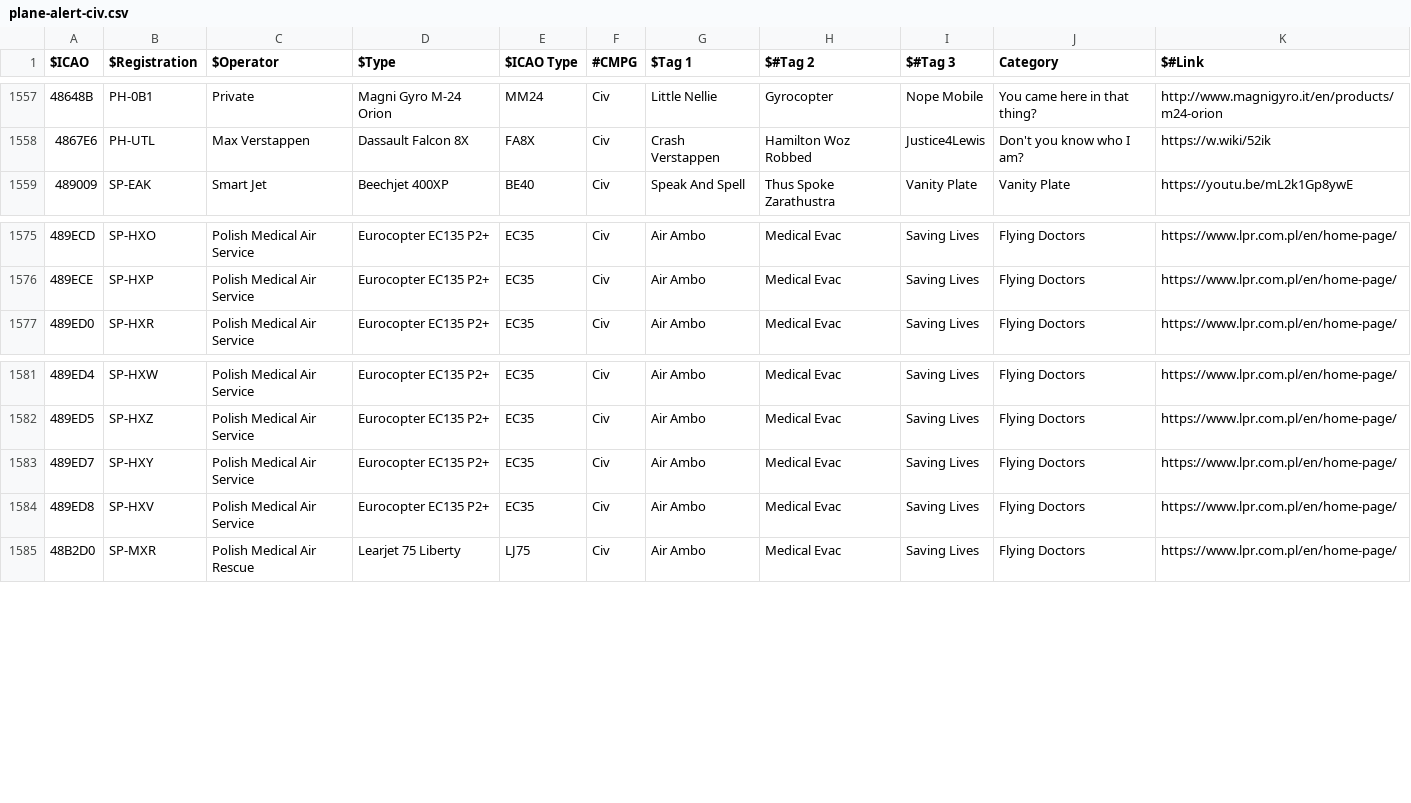
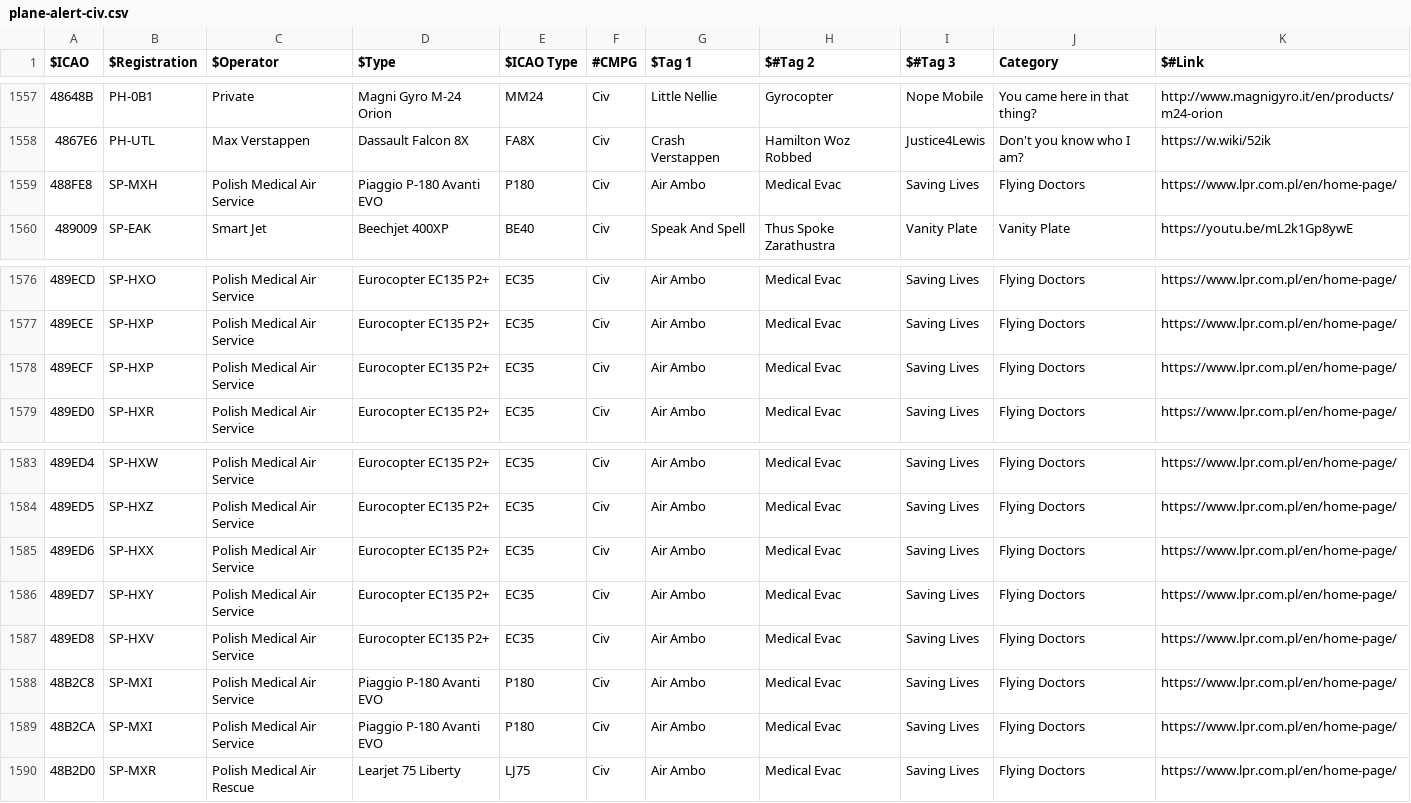
Before and after one commit to dziban303/plane-alert-db, a CSV file: plane-alert-civ.csv, drawn as a sheet; only a part is shown, gaps mark what is left out.

```diff
--- a/plane-alert-civ.csv
+++ b/plane-alert-civ.csv
@@ -1558,2 +1558,3 @@ $ICAO,$Registration,$Operator,$Type,$ICAO Type,#CMPG,$Tag 1,$#Tag 2,$#Tag 3,Cate
 4867E6,PH-UTL,Max Verstappen,Dassault Falcon 8X,FA8X,Civ,Crash Verstappen,Hamilton Woz Robbed,Justice4Lewis,Don't you know who I am?,https://w.wiki/52ik
+488FE8,SP-MXH,Polish Medical Air Service,Piaggio P-180 Avanti EVO,P180,Civ,Air Ambo,Medical Evac,Saving Lives,Flying Doctors,https://www.lpr.com.pl/en/home-page/
 489009,SP-EAK,Smart Jet,Beechjet 400XP,BE40,Civ,Speak And Spell,Thus Spoke Zarathustra,Vanity Plate,Vanity Plate,https://youtu.be/mL2k1Gp8ywE
@@ -1576,2 +1577,3 @@ $ICAO,$Registration,$Operator,$Type,$ICAO Type,#CMPG,$Tag 1,$#Tag 2,$#Tag 3,Cate
 489ECE,SP-HXP,Polish Medical Air Service,Eurocopter EC135 P2+,EC35,Civ,Air Ambo,Medical Evac,Saving Lives,Flying Doctors,https://www.lpr.com.pl/en/home-page/
+489ECF,SP-HXP,Polish Medical Air Service,Eurocopter EC135 P2+,EC35,Civ,Air Ambo,Medical Evac,Saving Lives,Flying Doctors,https://www.lpr.com.pl/en/home-page/
 489ED0,SP-HXR,Polish Medical Air Service,Eurocopter EC135 P2+,EC35,Civ,Air Ambo,Medical Evac,Saving Lives,Flying Doctors,https://www.lpr.com.pl/en/home-page/
@@ -1582,4 +1584,7 @@ $ICAO,$Registration,$Operator,$Type,$ICAO Type,#CMPG,$Tag 1,$#Tag 2,$#Tag 3,Cate
 489ED5,SP-HXZ,Polish Medical Air Service,Eurocopter EC135 P2+,EC35,Civ,Air Ambo,Medical Evac,Saving Lives,Flying Doctors,https://www.lpr.com.pl/en/home-page/
+489ED6,SP-HXX,Polish Medical Air Service,Eurocopter EC135 P2+,EC35,Civ,Air Ambo,Medical Evac,Saving Lives,Flying Doctors,https://www.lpr.com.pl/en/home-page/
 489ED7,SP-HXY,Polish Medical Air Service,Eurocopter EC135 P2+,EC35,Civ,Air Ambo,Medical Evac,Saving Lives,Flying Doctors,https://www.lpr.com.pl/en/home-page/
 489ED8,SP-HXV,Polish Medical Air Service,Eurocopter EC135 P2+,EC35,Civ,Air Ambo,Medical Evac,Saving Lives,Flying Doctors,https://www.lpr.com.pl/en/home-page/
+48B2C8,SP-MXI,Polish Medical Air Service,Piaggio P-180 Avanti EVO,P180,Civ,Air Ambo,Medical Evac,Saving Lives,Flying Doctors,https://www.lpr.com.pl/en/home-page/
+48B2CA,SP-MXI,Polish Medical Air Service,Piaggio P-180 Avanti EVO,P180,Civ,Air Ambo,Medical Evac,Saving Lives,Flying Doctors,https://www.lpr.com.pl/en/home-page/
 48B2D0,SP-MXR,Polish Medical Air Rescue,Learjet 75 Liberty,LJ75,Civ,Air Ambo,Medical Evac,Saving Lives,Flying Doctors,https://www.lpr.com.pl/en/home-page/
```
Also changed, not shown: plane-alert-gov-images.csv, plane-alert-gov.csv, 9 other files.
